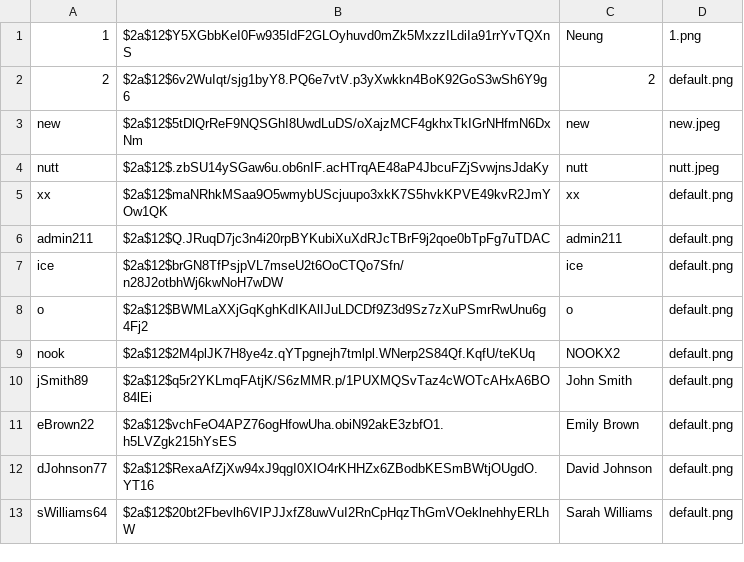
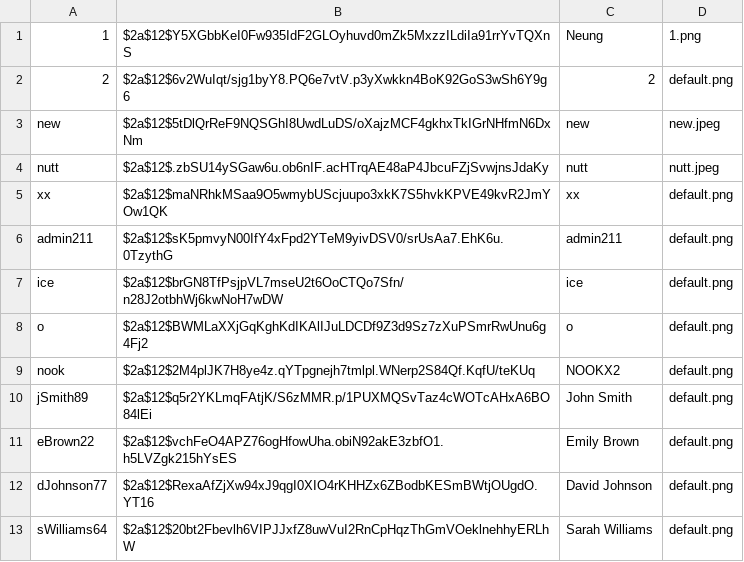
Before and after one commit to newnonsick/CS211-Project, a CSV file: data/userData.csv, drawn as a sheet; only a part is shown.

Commit message:
change admin password

```diff
--- a/data/userData.csv
+++ b/data/userData.csv
@@ -5,3 +5,3 @@ nutt,$2a$12$.zbSU14ySGaw6u.ob6nIF.acHTrqAE48aP4JbcuFZjSvwjnsJdaKy,nutt,nutt.jpeg
 xx,$2a$12$maNRhkMSaa9O5wmybUScjuupo3xkK7S5hvkKPVE49kvR2JmYOw1QK,xx,default.png
-admin211,$2a$12$Q.JRuqD7jc3n4i20rpBYKubiXuXdRJcTBrF9j2qoe0bTpFg7uTDAC,admin211,default.png
+admin211,$2a$12$sK5pmvyN00IfY4xFpd2YTeM9yivDSV0/srUsAa7.EhK6u.0TzythG,admin211,default.png
 ice,$2a$12$brGN8TfPsjpVL7mseU2t6OoCTQo7Sfn/n28J2otbhWj6kwNoH7wDW,ice,default.png
```
